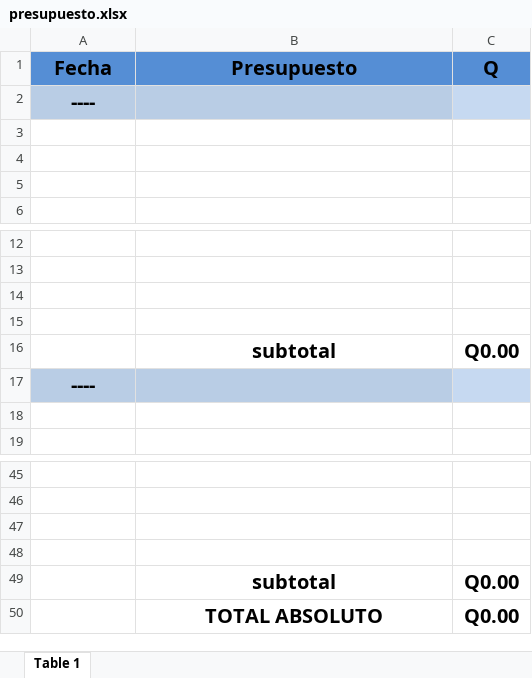
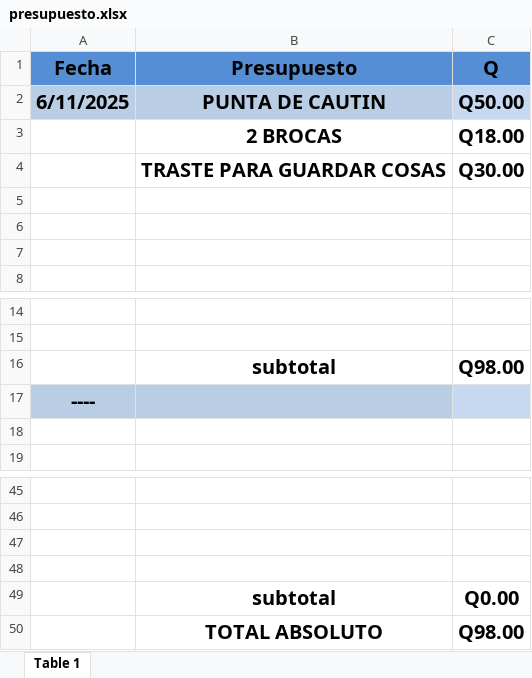
Before and after one commit to Ennero/P3_ORGA_G3, an Excel workbook: presupuesto.xlsx, sheet Table 1, drawn as a sheet; only a part is shown, gaps mark what is left out; values as stored, in another font and other column widths than the file's, no borders; removed rows and columns are numbered as before the commit, all else as after; the diff names each change by its address in the sheet, - before the commit and + after, or states it on an @@ line.

Commit message:
agregado presupuesto

```diff
--- a/presupuesto.xlsx (sheet Table 1)
+++ b/presupuesto.xlsx (sheet Table 1)
-row 2: ----
+row 2: 6/11/2025 | PUNTA DE CAUTIN | Q50.00
+row 3:  | 2 BROCAS | Q18.00
+row 4:  | TRASTE PARA GUARDAR COSAS | Q30.00
-row 14: (empty)
-row 15: (empty)
-C16 (Q): Q0.00
+C16 (Q): Q98.00
-C50 (Q): Q0.00
+C50 (Q): Q98.00
```
Also changed, not shown: 1 other file.
